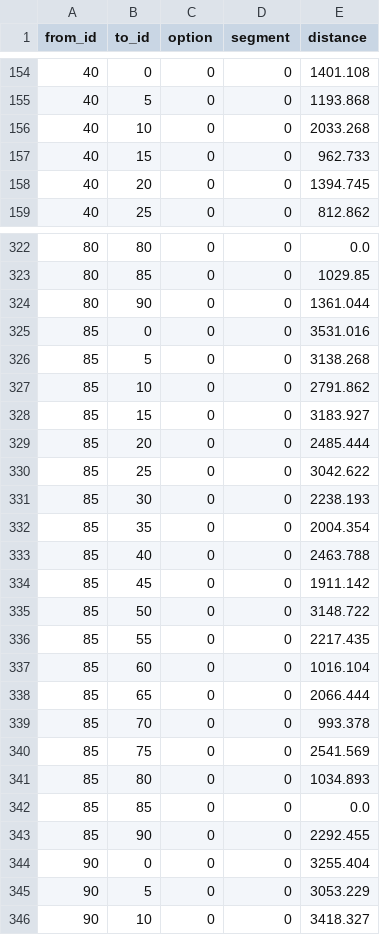
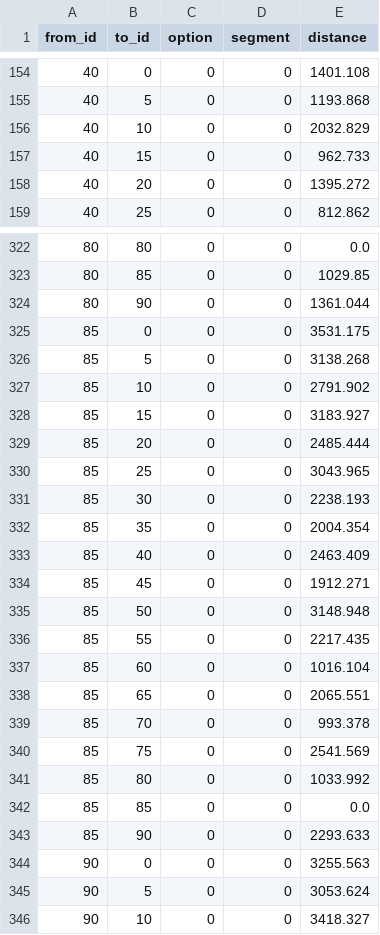
Before and after one commit to r5py/r5py, a CSV file: docs/data/test_data/test_walking_details_not_snapped.csv, drawn as a sheet; only a part is shown, gaps mark what is left out; the diff covers the shown part only.

```diff
--- a/docs/data/test_data/test_walking_details_not_snapped.csv
+++ b/docs/data/test_data/test_walking_details_not_snapped.csv
@@ -155,5 +155,5 @@ from_id,to_id,option,segment,distance
 40,5,0,0,1193.868
-40,10,0,0,2033.268
+40,10,0,0,2032.829
 40,15,0,0,962.733
-40,20,0,0,1394.745
+40,20,0,0,1395.272
 40,25,0,0,812.862
@@ -324,23 +324,23 @@ from_id,to_id,option,segment,distance
 80,90,0,0,1361.044
-85,0,0,0,3531.016
+85,0,0,0,3531.175
 85,5,0,0,3138.268
-85,10,0,0,2791.862
+85,10,0,0,2791.902
 85,15,0,0,3183.927
 85,20,0,0,2485.444
-85,25,0,0,3042.622
+85,25,0,0,3043.965
 85,30,0,0,2238.193
 85,35,0,0,2004.354
-85,40,0,0,2463.788
-85,45,0,0,1911.142
-85,50,0,0,3148.722
+85,40,0,0,2463.409
+85,45,0,0,1912.271
+85,50,0,0,3148.948
 85,55,0,0,2217.435
 85,60,0,0,1016.104
-85,65,0,0,2066.444
+85,65,0,0,2065.551
 85,70,0,0,993.378
 85,75,0,0,2541.569
-85,80,0,0,1034.893
+85,80,0,0,1033.992
 85,85,0,0,0.0
-85,90,0,0,2292.455
-90,0,0,0,3255.404
-90,5,0,0,3053.229
+85,90,0,0,2293.633
+90,0,0,0,3255.563
+90,5,0,0,3053.624
 90,10,0,0,3418.327
```
Also changed, not shown: 74 edited cells elsewhere in this file, docs/data/test_data/test_walking_details_snapped.csv, docs/data/test_data/test_walking_times_snapped.csv, 3 other files.
